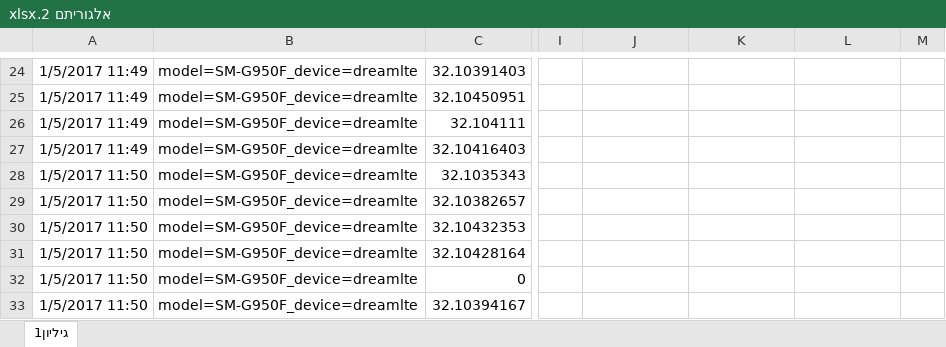
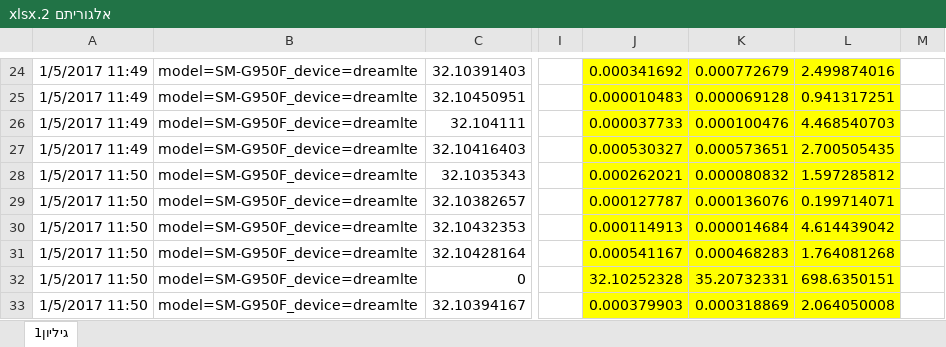
Before and after one commit to mixmind/OOP, an Excel workbook: files/OOP - report/אלגוריתם 2.xlsx, sheet גיליון1, drawn as a sheet; only a part is shown, gaps mark what is left out; values as stored, in another font and other column widths than the file's, no borders; the diff covers the shown part only; the diff names each change by its address in the sheet, - before the commit and + after, or states it on an @@ line.

```diff
--- a/files/OOP - report/אלגוריתם 2.xlsx (sheet גיליון1)
+++ b/files/OOP - report/אלגוריתם 2.xlsx (sheet גיליון1)
-J24:L33 fill: none
+J24:L33 fill: #FFFF00
-J24: (empty)
+J24: 0.000341692
-K24: (empty)
+K24: 0.000772679
-L24: (empty)
+L24: 2.499874016
-J25: (empty)
+J25: 0.000010483
-K25: (empty)
+K25: 0.000069128
-L25: (empty)
+L25: 0.941317251
-J26: (empty)
+J26: 0.000037733
-K26: (empty)
+K26: 0.000100476
-L26: (empty)
+L26: 4.468540703
-J27: (empty)
+J27: 0.000530327
-K27: (empty)
+K27: 0.000573651
-L27: (empty)
+L27: 2.700505435
-J28: (empty)
+J28: 0.000262021
-K28: (empty)
+K28: 0.000080832
-L28: (empty)
+L28: 1.597285812
-J29: (empty)
+J29: 0.000127787
-K29: (empty)
+K29: 0.000136076
-L29: (empty)
+L29: 0.199714071
-J30: (empty)
+J30: 0.000114913
-K30: (empty)
+K30: 0.000014684
-L30: (empty)
+L30: 4.614439042
-J31: (empty)
+J31: 0.000541167
-K31: (empty)
+K31: 0.000468283
-L31: (empty)
+L31: 1.764081268
-J32: (empty)
+J32: 32.10252328
-K32: (empty)
+K32: 35.20732331
-L32: (empty)
+L32: 698.6350151
-J33: (empty)
+J33: 0.000379903
-K33: (empty)
+K33: 0.000318869
-L33: (empty)
+L33: 2.064050008
```
Also changed, not shown: 67 edited cells and cell formats elsewhere in this sheet, formulas that keep their value, files/OOP - report/אלגוריתם 1.xlsx, 2 other files.
